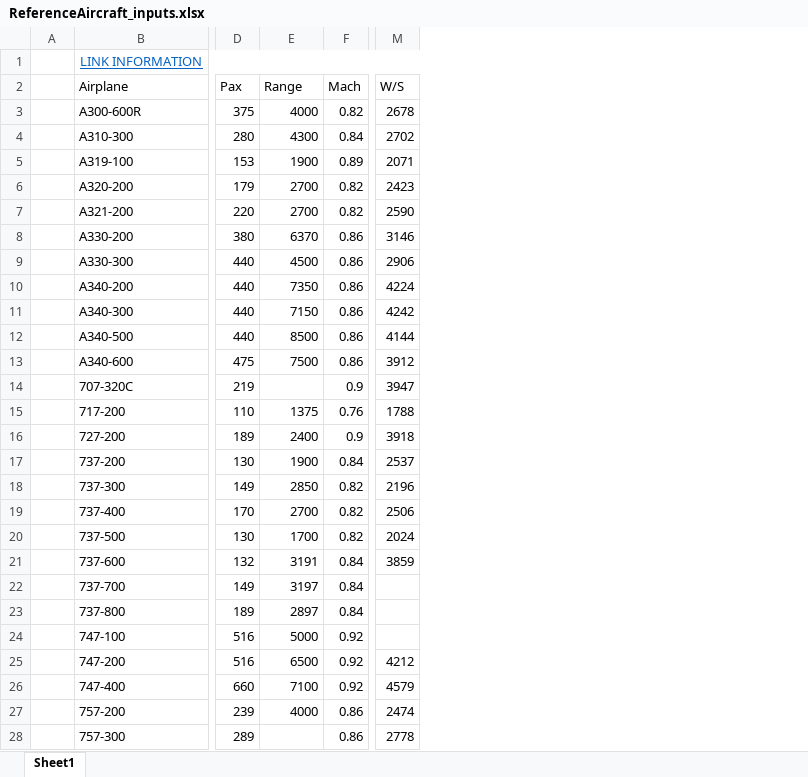
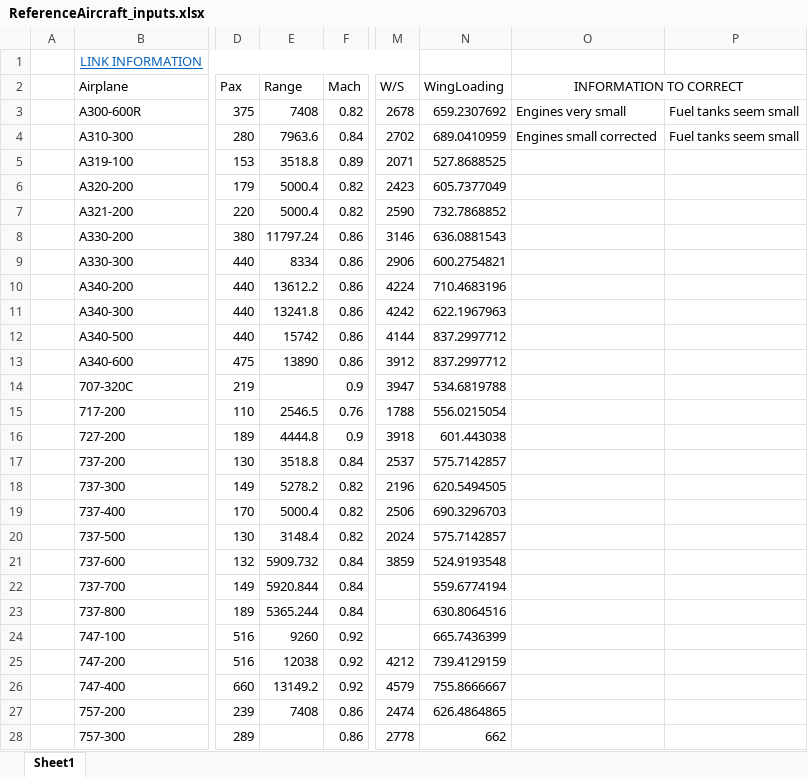
Before and after one commit to msaezo/KBE, an Excel workbook: PythonFolder/ReferenceAircraft_inputs.xlsx, sheet Sheet1, drawn as a sheet; only a part is shown, gaps mark what is left out; values as stored, in another font and other column widths than the file's, no borders; charts and pictures not drawn; the diff covers the shown part only; the diff names each change by its address in the sheet, - before the commit and + after, or states it on an @@ line.

```diff
--- a/PythonFolder/ReferenceAircraft_inputs.xlsx (sheet Sheet1)
+++ b/PythonFolder/ReferenceAircraft_inputs.xlsx (sheet Sheet1)
+column N (WingLoading), rows 3-28: 659.2307692 | 689.0410959 | 527.8688525 | 605.7377049 | 732.7868852 | 636.0881543 | 600.2754821 | 710.4683196 | 622.1967963 | 837.2997712 | 837.2997712 | 534.6819788 | 556.0215054 | 601.443038 | 575.7142857 | 620.5494505 | 690.3296703 | 575.7142857 | 524.9193548 | 559.6774194 | 630.8064516 | 665.7436399 | 739.4129159 | 755.8666667 | 626.4864865 | 662
+column O (INFORMATION TO CORRECT), rows 3-4: Engines very small | Engines small corrected
+column P, rows 3-4: Fuel tanks seem small | Fuel tanks seem small
-E3 (Range): 4000
+E3 (Range): 7408
-E4 (Range): 4300
+E4 (Range): 7963.6
-E5 (Range): 1900
+E5 (Range): 3518.8
-E6:E7 (Range): 2700
+E6:E7 (Range): 5000.4
-E8 (Range): 6370
+E8 (Range): 11797.24
-E9 (Range): 4500
+E9 (Range): 8334
-E10 (Range): 7350
+E10 (Range): 13612.2
-E11 (Range): 7150
+E11 (Range): 13241.8
-E12 (Range): 8500
+E12 (Range): 15742
-E13 (Range): 7500
+E13 (Range): 13890
-E15 (Range): 1375
+E15 (Range): 2546.5
-E16 (Range): 2400
+E16 (Range): 4444.8
-E17 (Range): 1900
+E17 (Range): 3518.8
-E18 (Range): 2850
+E18 (Range): 5278.2
-E19 (Range): 2700
+E19 (Range): 5000.4
-E20 (Range): 1700
+E20 (Range): 3148.4
-E21 (Range): 3191
+E21 (Range): 5909.732
-E22 (Range): 3197
+E22 (Range): 5920.844
-E23 (Range): 2897
+E23 (Range): 5365.244
-E24 (Range): 5000
+E24 (Range): 9260
-E25 (Range): 6500
+E25 (Range): 12038
-E26 (Range): 7100
+E26 (Range): 13149.2
-E27 (Range): 4000
+E27 (Range): 7408
```
Also changed, not shown: 11 edited cells elsewhere in this sheet, formulas that keep their value, charts or pictures, 17 other files.
